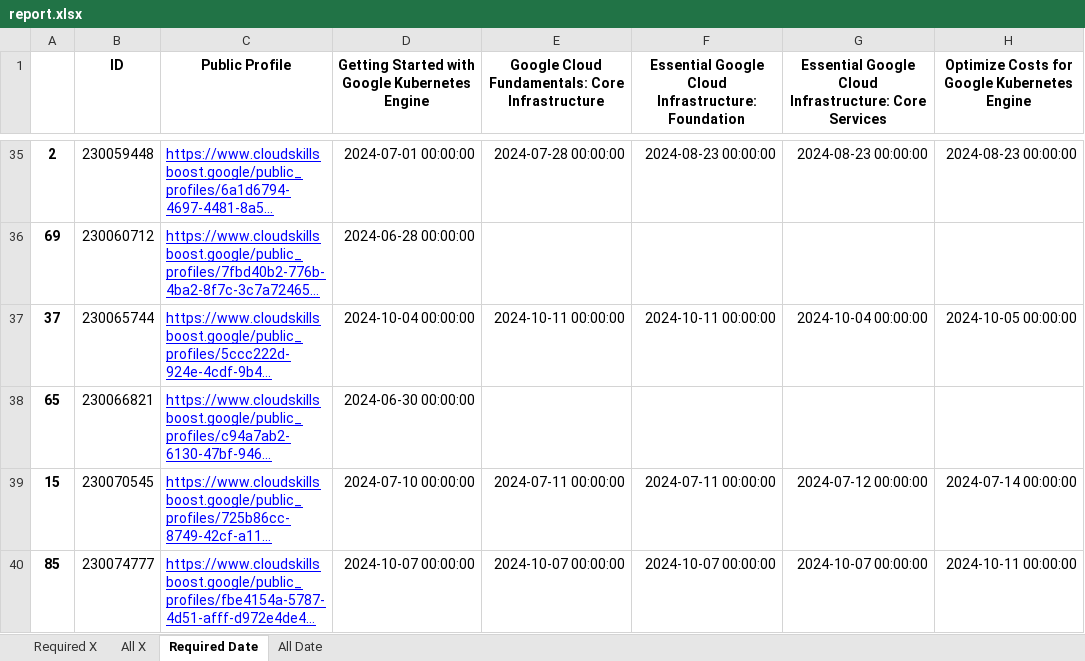
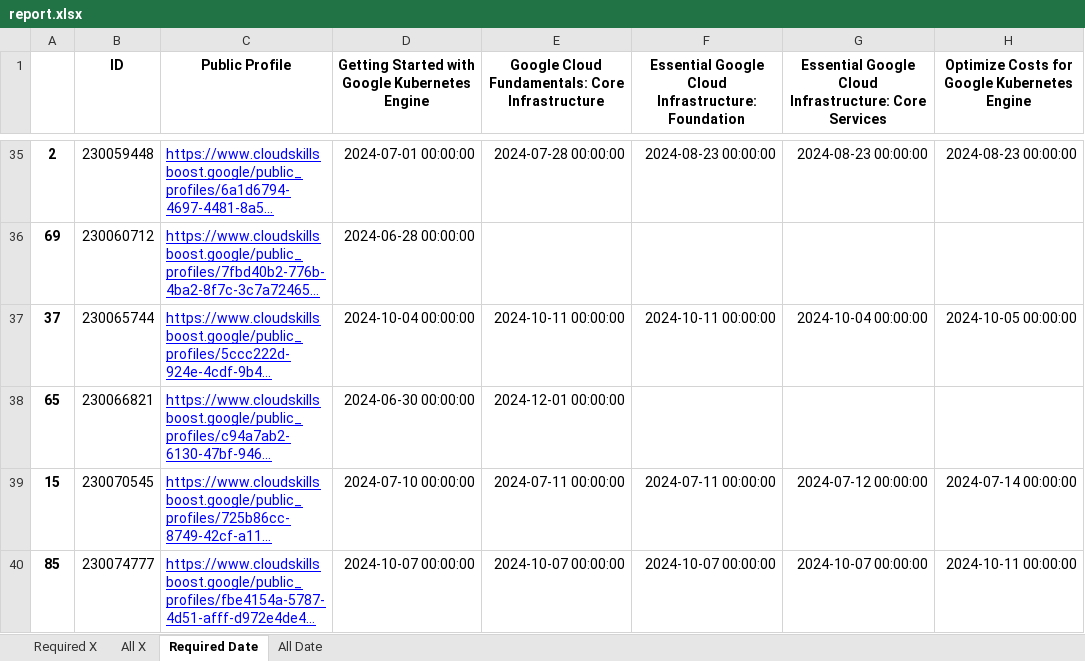
Before and after one commit to wongcyrus/google-cloud-skills-boost-progress-checker, an Excel workbook: report.xlsx, sheet Required Date, drawn as a sheet; only a part is shown, gaps mark what is left out; long unchanged cells end in …; values as stored, in another font and other column widths than the file's, no borders; the diff names each change by its address in the sheet, - before the commit and + after, or states it on an @@ line.

```diff
--- a/report.xlsx (sheet Required Date)
+++ b/report.xlsx (sheet Required Date)
-E38: (empty)
+E38: 2024-12-01 00:00:00
```
Also changed, not shown: sheet Required X, sheet All X, sheet All Date, 2 other files.
